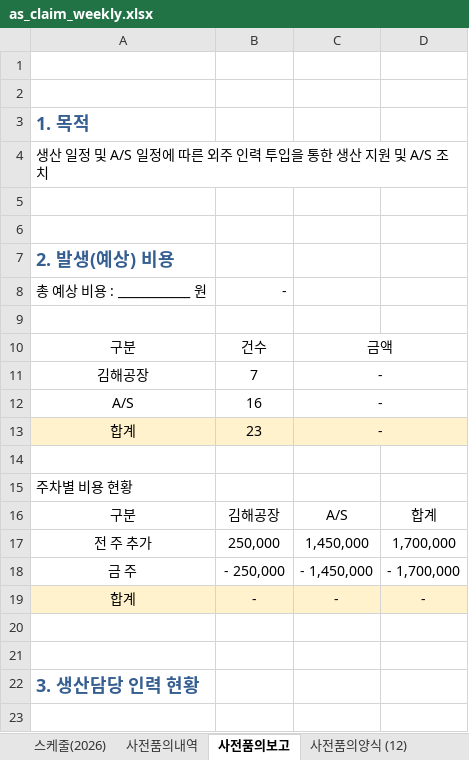
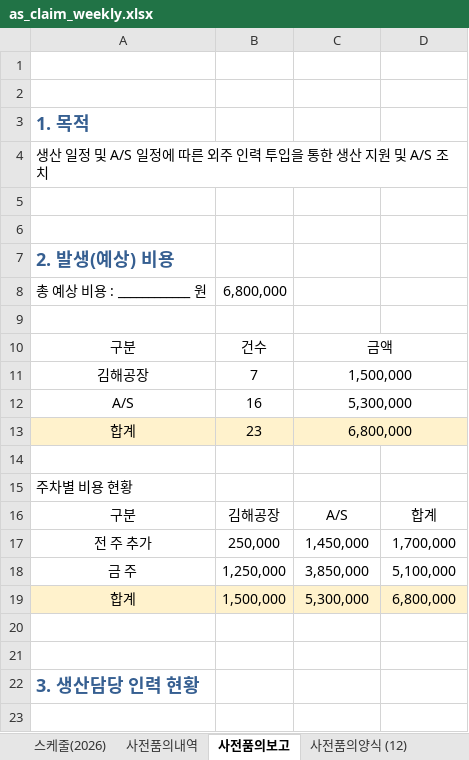
Before and after one commit to andaiga-create/weekly-schedule, an Excel workbook: as_claim_weekly.xlsx, sheet 사전품의보고, drawn as a sheet; only a part is shown; values as stored, in another font and other column widths than the file's, no borders; removed rows and columns are numbered as before the commit, all else as after; the diff names each change by its address in the sheet, - before the commit and + after, or states it on an @@ line.

```diff
--- a/as_claim_weekly.xlsx (sheet 사전품의보고)
+++ b/as_claim_weekly.xlsx (sheet 사전품의보고)
-B8: -
+B8: 6,800,000
-C11: -
+C11: 1,500,000
-C12: -
+C12: 5,300,000
-C13: -
+C13: 6,800,000
-row 18: 금 주 | - 250,000 | - 1,450,000 | - 1,700,000
-row 19: 합계 | - | - | -
+row 18: 금 주 | 1,250,000 | 3,850,000 | 5,100,000
+row 19: 합계 | 1,500,000 | 5,300,000 | 6,800,000
```
Also changed, not shown: sheet 사전품의양식 (12), sheet 스케줄(2026).
